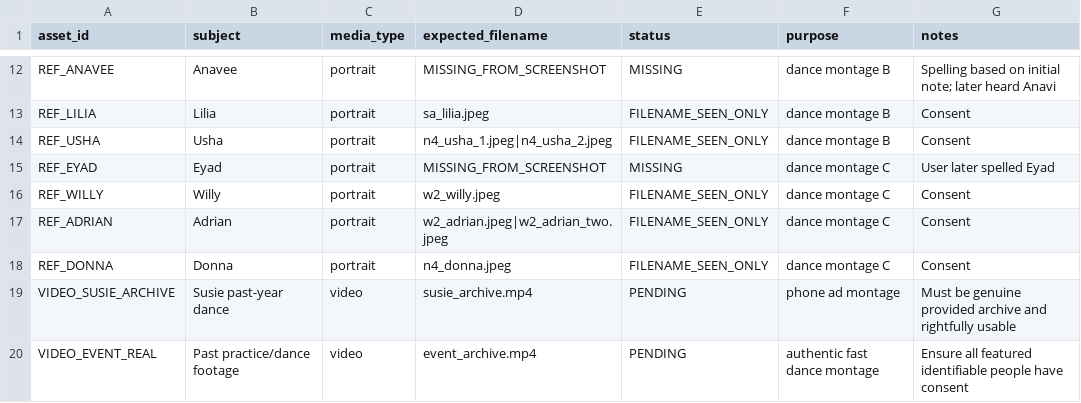
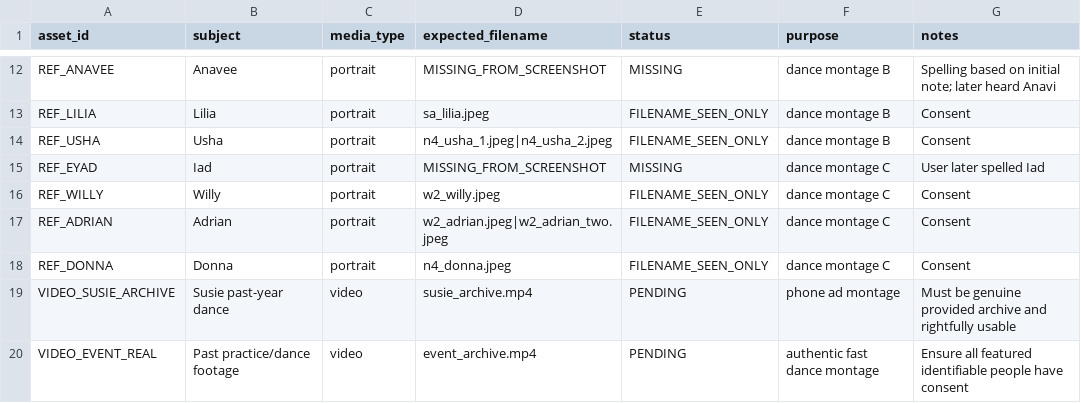
Before and after one commit to shawnva-1996/w252f-vc, a CSV file: Teaser 3/ASSET_MANIFEST.csv, drawn as a sheet; only a part is shown, gaps mark what is left out.

Commit message:
docs(teaser3): correct cast transcription Eyad to Iad

```diff
--- a/Teaser 3/ASSET_MANIFEST.csv
+++ b/Teaser 3/ASSET_MANIFEST.csv
@@ -14,3 +14,3 @@ REF_LILIA,Lilia,portrait,sa_lilia.jpeg,FILENAME_SEEN_ONLY,dance montage B,"Conse
 REF_USHA,Usha,portrait,n4_usha_1.jpeg|n4_usha_2.jpeg,FILENAME_SEEN_ONLY,dance montage B,"Consent"
-REF_EYAD,Eyad,portrait,MISSING_FROM_SCREENSHOT,MISSING,dance montage C,"User later spelled Eyad"
+REF_EYAD,Iad,portrait,MISSING_FROM_SCREENSHOT,MISSING,dance montage C,"User later spelled Iad"
 REF_WILLY,Willy,portrait,w2_willy.jpeg,FILENAME_SEEN_ONLY,dance montage C,"Consent"
```
